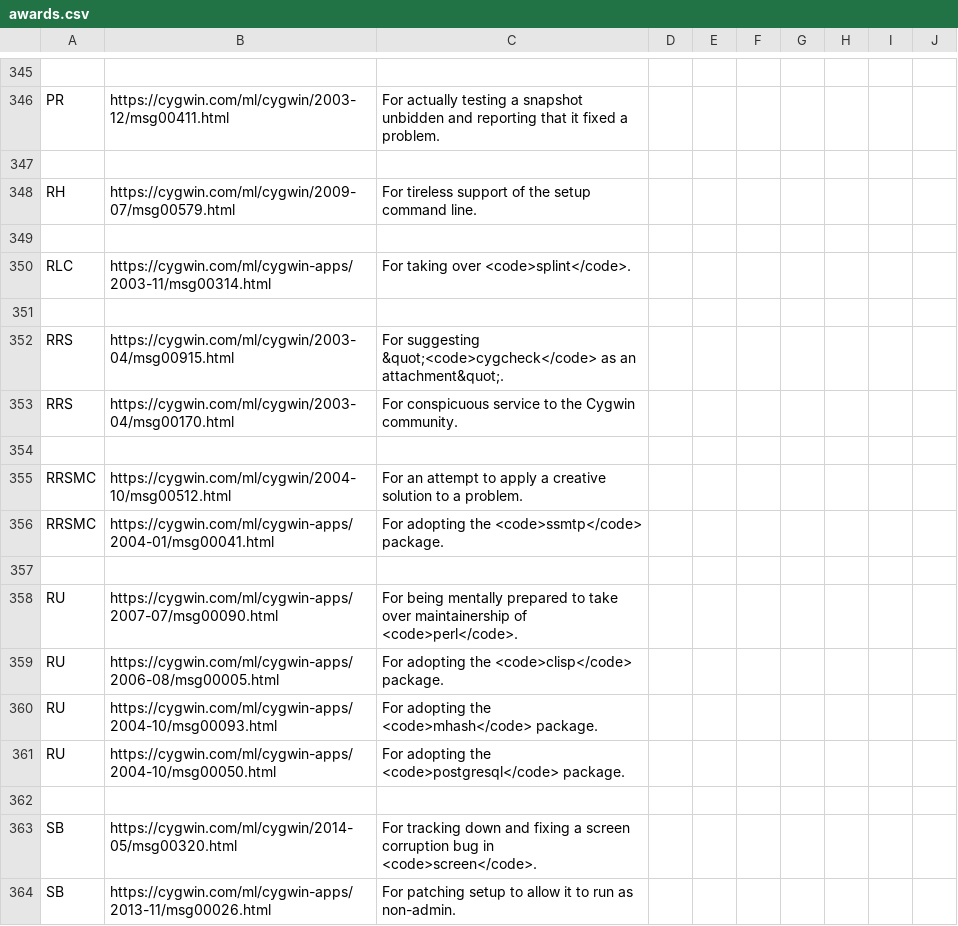
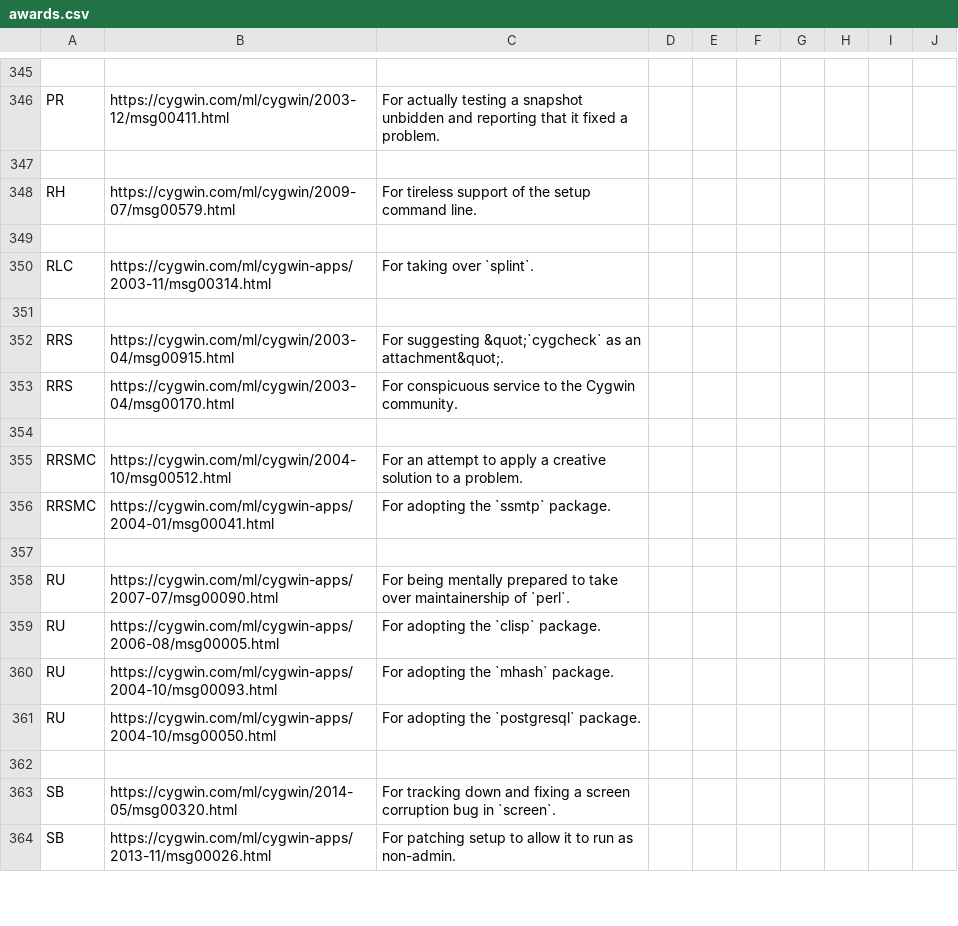
Before and after one commit to dscho/cygwin-htdocs, a CSV file: goldstars/src/awards.csv, drawn as a sheet; only a part is shown, gaps mark what is left out; the diff covers the shown part only.

Commit message:
Convert `text` => <code>text</code> in award descriptions

```diff
--- a/goldstars/src/awards.csv
+++ b/goldstars/src/awards.csv
@@ -349,5 +349,5 @@ RH,https://cygwin.com/ml/cygwin/2009-07/msg00579.html,For tireless support of th
 
-RLC,https://cygwin.com/ml/cygwin-apps/2003-11/msg00314.html,For taking over <code>splint</code>.
+RLC,https://cygwin.com/ml/cygwin-apps/2003-11/msg00314.html,For taking over `splint`.
 
-RRS,https://cygwin.com/ml/cygwin/2003-04/msg00915.html,For suggesting &quot;<code>cygcheck</code> as an attachment&quot;.
+RRS,https://cygwin.com/ml/cygwin/2003-04/msg00915.html,For suggesting &quot;`cygcheck` as an attachment&quot;.
 RRS,https://cygwin.com/ml/cygwin/2003-04/msg00170.html,For conspicuous service to the Cygwin community.
@@ -355,10 +355,10 @@ RRS,https://cygwin.com/ml/cygwin/2003-04/msg00170.html,For conspicuous service t
 RRSMC,https://cygwin.com/ml/cygwin/2004-10/msg00512.html,For an attempt to apply a creative solution to a problem.
-RRSMC,https://cygwin.com/ml/cygwin-apps/2004-01/msg00041.html,For adopting the <code>ssmtp</code> package.
+RRSMC,https://cygwin.com/ml/cygwin-apps/2004-01/msg00041.html,For adopting the `ssmtp` package.
 
-RU,https://cygwin.com/ml/cygwin-apps/2007-07/msg00090.html,For being mentally prepared to take over maintainership of <code>perl</code>.
-RU,https://cygwin.com/ml/cygwin-apps/2006-08/msg00005.html,For adopting the <code>clisp</code> package.
-RU,https://cygwin.com/ml/cygwin-apps/2004-10/msg00093.html,For adopting the <code>mhash</code> package.
-RU,https://cygwin.com/ml/cygwin-apps/2004-10/msg00050.html,For adopting the <code>postgresql</code> package.
+RU,https://cygwin.com/ml/cygwin-apps/2007-07/msg00090.html,For being mentally prepared to take over maintainership of `perl`.
+RU,https://cygwin.com/ml/cygwin-apps/2006-08/msg00005.html,For adopting the `clisp` package.
+RU,https://cygwin.com/ml/cygwin-apps/2004-10/msg00093.html,For adopting the `mhash` package.
+RU,https://cygwin.com/ml/cygwin-apps/2004-10/msg00050.html,For adopting the `postgresql` package.
 
-SB,https://cygwin.com/ml/cygwin/2014-05/msg00320.html,For tracking down and fixing a screen corruption bug in <code>screen</code>.
+SB,https://cygwin.com/ml/cygwin/2014-05/msg00320.html,For tracking down and fixing a screen corruption bug in `screen`.
 SB,https://cygwin.com/ml/cygwin-apps/2013-11/msg00026.html,For patching setup to allow it to run as non-admin.
```
Also changed, not shown: 167 edited cells elsewhere in this file, 2 other files.
